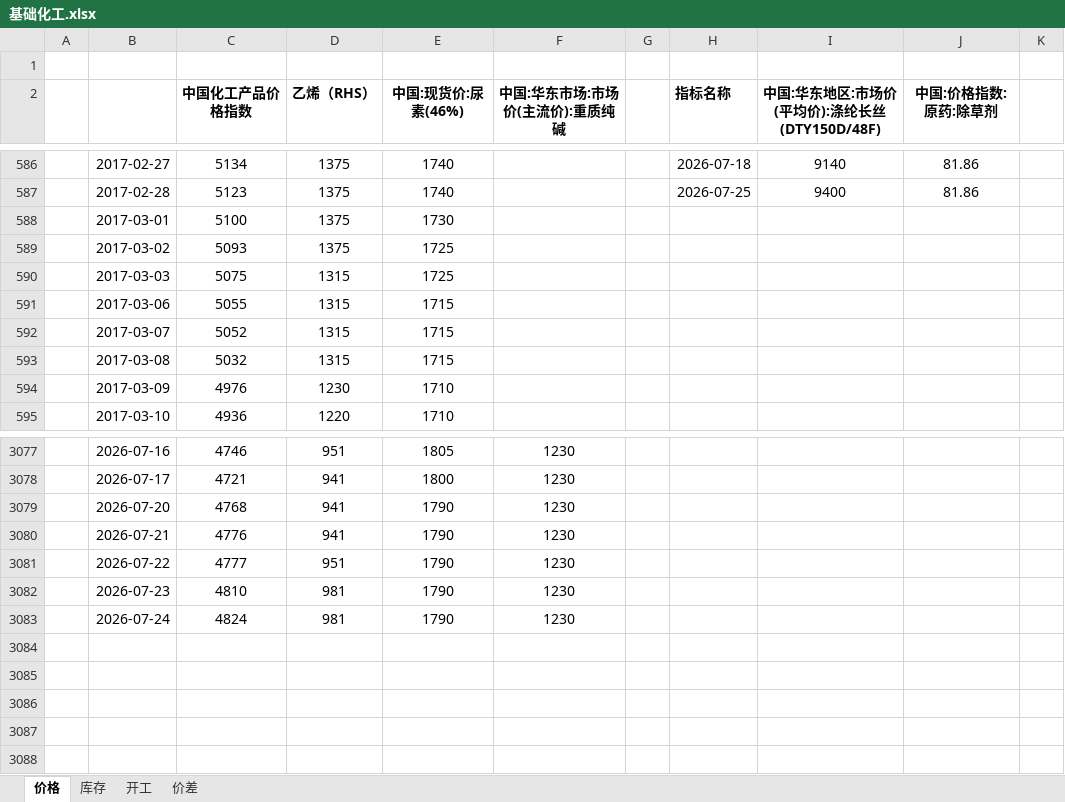
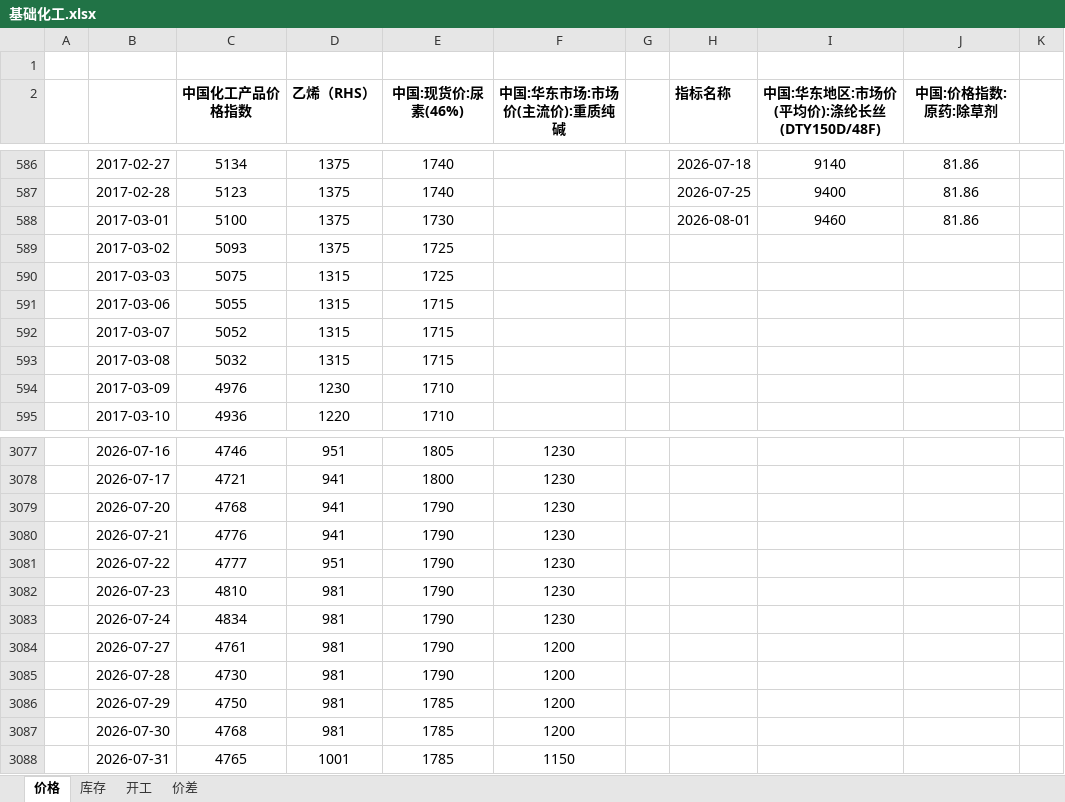
Before and after one commit to lkf1015/cycle-industry, an Excel workbook: 基础化工.xlsx, sheet 价格, drawn as a sheet; only a part is shown, gaps mark what is left out; values as stored, in another font and other column widths than the file's, no borders; the diff names each change by its address in the sheet, - before the commit and + after, or states it on an @@ line.

```diff
--- a/基础化工.xlsx (sheet 价格)
+++ b/基础化工.xlsx (sheet 价格)
-H588 (指标名称): (empty)
+H588 (指标名称): 2026-08-01
-I588: (empty)
+I588: 9460
-J588 (中国:价格指数:原药:除草剂): (empty)
+J588 (中国:价格指数:原药:除草剂): 81.86
-C3083 (中国化工产品价格指数): 4824
+C3083 (中国化工产品价格指数): 4834
+row 3084:  | 2026-07-27 | 4761 | 981 | 1790 | 1200
+row 3085:  | 2026-07-28 | 4730 | 981 | 1790 | 1200
+row 3086:  | 2026-07-29 | 4750 | 981 | 1785 | 1200
+row 3087:  | 2026-07-30 | 4768 | 981 | 1785 | 1200
+row 3088:  | 2026-07-31 | 4765 | 1001 | 1785 | 1150
```
Also changed, not shown: sheet 价差, sheet 库存, sheet 开工, hidden cells, 有色.xlsx, 煤炭.xlsx, 7 other files.
